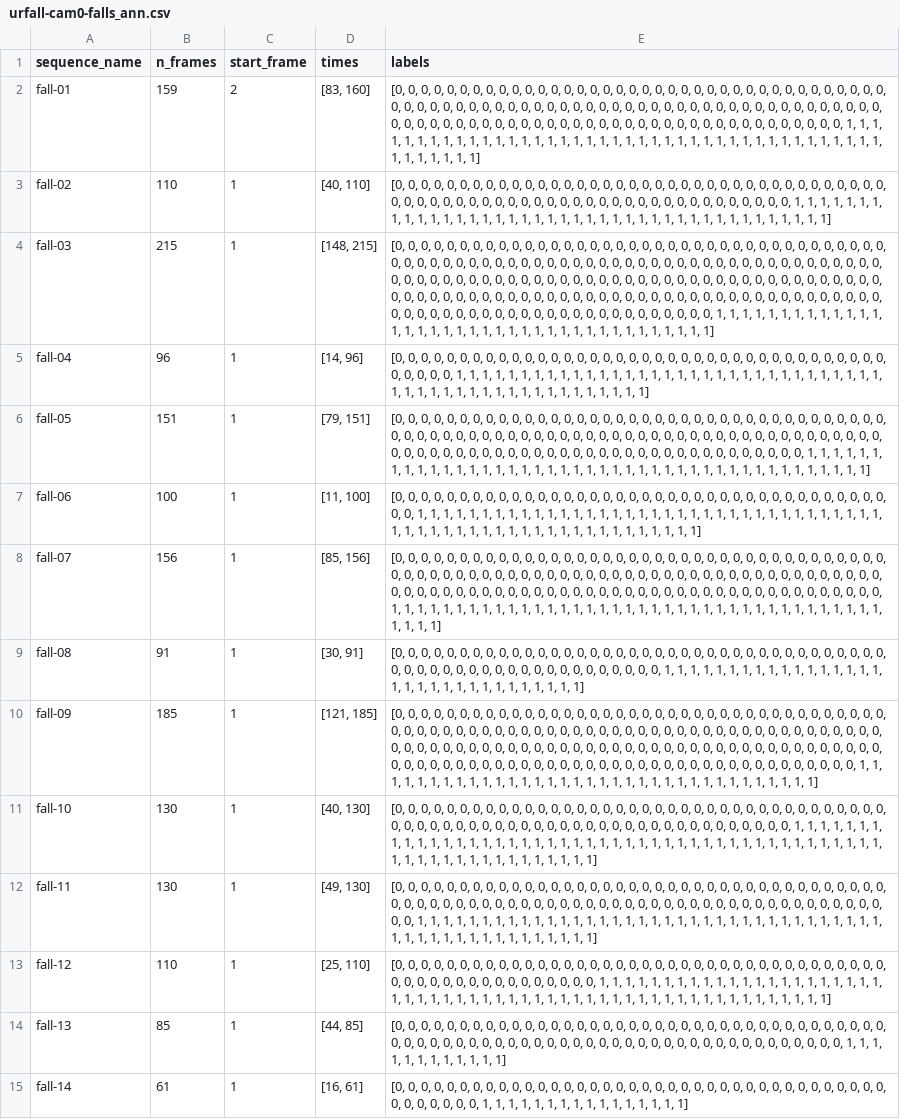
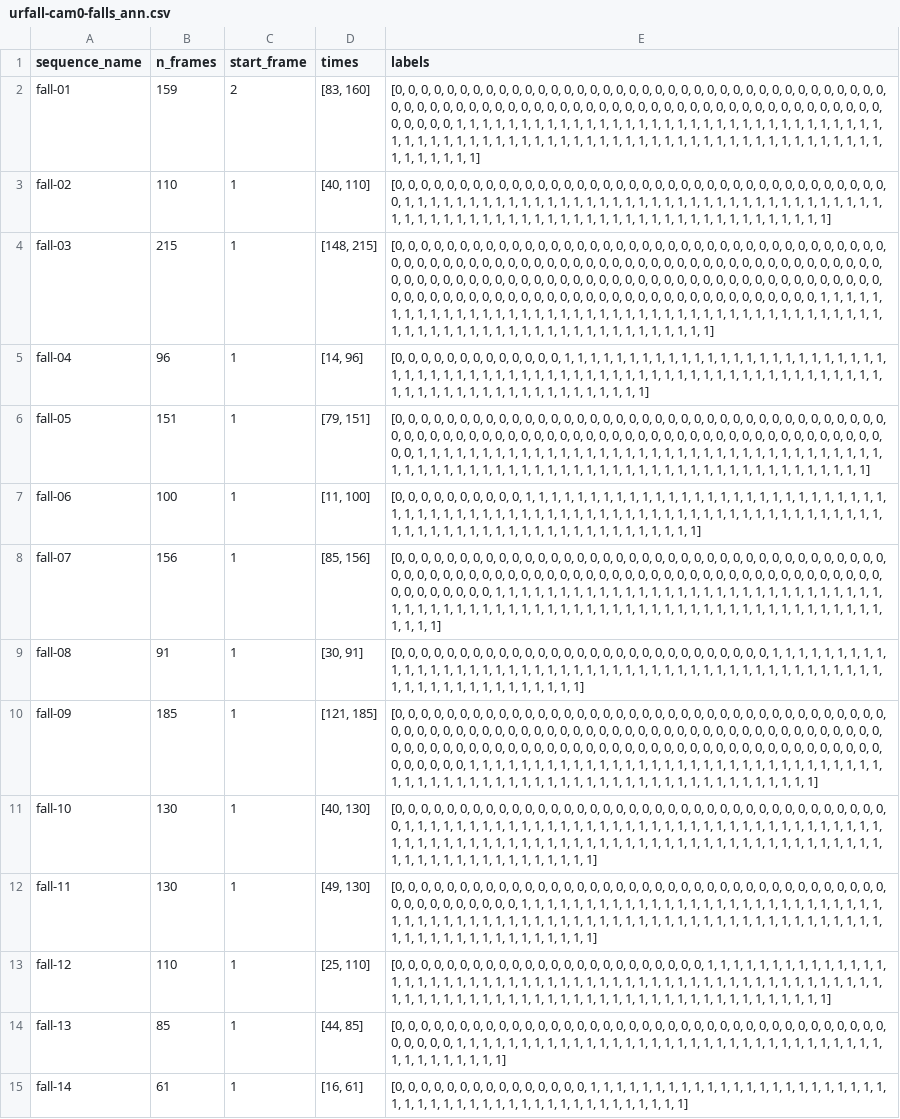
Before and after one commit to kinjmshah/OptiTrip-Fall-Detection, a CSV file: Data/urfd/annotations/urfall-cam0-falls_ann.csv, drawn as a sheet; only a part is shown; the diff covers the shown part only; the diff names each change by its address in the sheet, - before the commit and + after, or states it on an @@ line.

```diff
--- a/Data/urfd/annotations/urfall-cam0-falls_ann.csv
+++ b/Data/urfd/annotations/urfall-cam0-falls_ann.csv
-E2 (labels): …0, 0, 0, 0, 0, 0, 0, 0, 0, 0, 0, 0, 0, 0, 0, 0, 0, 0, 0, 0, 0, 0, 0, 0, 0, 0, 0, 0, 0, 0, 0, 0, 1, 1,…
+E2 (labels): …0, 0, 1, 1, 1, 1, 1, 1, 1, 1, 1, 1, 1, 1, 1, 1, 1, 1, 1, 1, 1, 1, 1, 1, 1, 1, 1, 1, 1, 1, 1, 1, 1, 1,…
-E3 (labels): …0, 0, 0, 0, 0, 0, 0, 0, 0, 0, 0, 0, 0, 0, 0, 0, 0, 0, 0, 0, 0, 0, 0, 0, 0, 0, 0, 0, 0, 0, 0, 0, 1, 1,…
+E3 (labels): …0, 0, 1, 1, 1, 1, 1, 1, 1, 1, 1, 1, 1, 1, 1, 1, 1, 1, 1, 1, 1, 1, 1, 1, 1, 1, 1, 1, 1, 1, 1, 1, 1, 1,…
-E4 (labels): …0, 0, 0, 0, 0, 0, 0, 0, 0, 0, 0, 0, 0, 0, 0, 0, 0, 0, 0, 0, 0, 0, 0, 0, 0, 0, 0, 0, 0, 0, 0, 0, 1, 1,…
+E4 (labels): …0, 0, 1, 1, 1, 1, 1, 1, 1, 1, 1, 1, 1, 1, 1, 1, 1, 1, 1, 1, 1, 1, 1, 1, 1, 1, 1, 1, 1, 1, 1, 1, 1, 1,…
-E5 (labels): …0, 0, 0, 0, 0, 0, 0, 0, 0, 0, 0, 0, 0, 0, 0, 0, 0, 0, 0, 0, 0, 0, 0, 0, 0, 0, 0, 0, 0, 0, 0, 0, 1, 1,…
+E5 (labels): …0, 0, 1, 1, 1, 1, 1, 1, 1, 1, 1, 1, 1, 1, 1, 1, 1, 1, 1, 1, 1, 1, 1, 1, 1, 1, 1, 1, 1, 1, 1, 1, 1, 1,…
-E6 (labels): …0, 0, 0, 0, 0, 0, 0, 0, 0, 0, 0, 0, 0, 0, 0, 0, 0, 0, 0, 0, 0, 0, 0, 0, 0, 0, 0, 0, 0, 0, 0, 0, 1, 1,…
+E6 (labels): …0, 0, 1, 1, 1, 1, 1, 1, 1, 1, 1, 1, 1, 1, 1, 1, 1, 1, 1, 1, 1, 1, 1, 1, 1, 1, 1, 1, 1, 1, 1, 1, 1, 1,…
-E7 (labels): …0, 0, 0, 0, 0, 0, 0, 0, 0, 0, 0, 0, 0, 0, 0, 0, 0, 0, 0, 0, 0, 0, 0, 0, 0, 0, 0, 0, 0, 0, 0, 0, 1, 1,…
+E7 (labels): …0, 0, 1, 1, 1, 1, 1, 1, 1, 1, 1, 1, 1, 1, 1, 1, 1, 1, 1, 1, 1, 1, 1, 1, 1, 1, 1, 1, 1, 1, 1, 1, 1, 1,…
-E8 (labels): …0, 0, 0, 0, 0, 0, 0, 0, 0, 0, 0, 0, 0, 0, 0, 0, 0, 0, 0, 0, 0, 0, 0, 0, 0, 0, 0, 0, 0, 0, 0, 0, 1, 1,…
+E8 (labels): …0, 0, 1, 1, 1, 1, 1, 1, 1, 1, 1, 1, 1, 1, 1, 1, 1, 1, 1, 1, 1, 1, 1, 1, 1, 1, 1, 1, 1, 1, 1, 1, 1, 1,…
-E9 (labels): …0, 0, 0, 0, 0, 0, 0, 0, 0, 0, 0, 0, 0, 0, 0, 0, 0, 0, 0, 0, 0, 0, 0, 0, 0, 0, 0, 0, 0, 0, 0, 0, 1, 1,…
+E9 (labels): …0, 0, 1, 1, 1, 1, 1, 1, 1, 1, 1, 1, 1, 1, 1, 1, 1, 1, 1, 1, 1, 1, 1, 1, 1, 1, 1, 1, 1, 1, 1, 1, 1, 1,…
-E10 (labels): …0, 0, 0, 0, 0, 0, 0, 0, 0, 0, 0, 0, 0, 0, 0, 0, 0, 0, 0, 0, 0, 0, 0, 0, 0, 0, 0, 0, 0, 0, 0, 0, 1, 1,…
+E10 (labels): …0, 0, 1, 1, 1, 1, 1, 1, 1, 1, 1, 1, 1, 1, 1, 1, 1, 1, 1, 1, 1, 1, 1, 1, 1, 1, 1, 1, 1, 1, 1, 1, 1, 1,…
-E11 (labels): …0, 0, 0, 0, 0, 0, 0, 0, 0, 0, 0, 0, 0, 0, 0, 0, 0, 0, 0, 0, 0, 0, 0, 0, 0, 0, 0, 0, 0, 0, 0, 0, 1, 1,…
+E11 (labels): …0, 0, 1, 1, 1, 1, 1, 1, 1, 1, 1, 1, 1, 1, 1, 1, 1, 1, 1, 1, 1, 1, 1, 1, 1, 1, 1, 1, 1, 1, 1, 1, 1, 1,…
-E12 (labels): …0, 0, 0, 0, 0, 0, 0, 0, 0, 0, 0, 0, 0, 0, 0, 0, 0, 0, 0, 0, 0, 0, 0, 0, 0, 0, 0, 0, 0, 0, 0, 0, 1, 1,…
+E12 (labels): …0, 0, 1, 1, 1, 1, 1, 1, 1, 1, 1, 1, 1, 1, 1, 1, 1, 1, 1, 1, 1, 1, 1, 1, 1, 1, 1, 1, 1, 1, 1, 1, 1, 1,…
-E13 (labels): …0, 0, 0, 0, 0, 0, 0, 0, 0, 0, 0, 0, 0, 0, 0, 0, 0, 0, 0, 0, 0, 0, 0, 0, 0, 0, 0, 0, 0, 0, 0, 0, 1, 1,…
+E13 (labels): …0, 0, 1, 1, 1, 1, 1, 1, 1, 1, 1, 1, 1, 1, 1, 1, 1, 1, 1, 1, 1, 1, 1, 1, 1, 1, 1, 1, 1, 1, 1, 1, 1, 1,…
-E14 (labels): …0, 0, 0, 0, 0, 0, 0, 0, 0, 0, 0, 0, 0, 0, 0, 0, 0, 0, 0, 0, 0, 0, 0, 0, 0, 0, 0, 0, 0, 0, 0, 0, 1, 1,…
+E14 (labels): …0, 0, 1, 1, 1, 1, 1, 1, 1, 1, 1, 1, 1, 1, 1, 1, 1, 1, 1, 1, 1, 1, 1, 1, 1, 1, 1, 1, 1, 1, 1, 1, 1, 1,…
-E15 (labels): …0, 0, 0, 0, 0, 0, 0, 0, 0, 0, 0, 0, 0, 0, 0, 0, 0, 0, 0, 0, 0, 0, 0, 0, 0, 0, 0, 0, 0, 0, 0, 0, 1, 1,…
+E15 (labels): …0, 0, 1, 1, 1, 1, 1, 1, 1, 1, 1, 1, 1, 1, 1, 1, 1, 1, 1, 1, 1, 1, 1, 1, 1, 1, 1, 1, 1, 1, 1, 1, 1, 1,…
```
Also changed, not shown: 16 edited cells elsewhere in this file, Data/urfd/annotations/urfall-cam0-adls_ann.csv.
